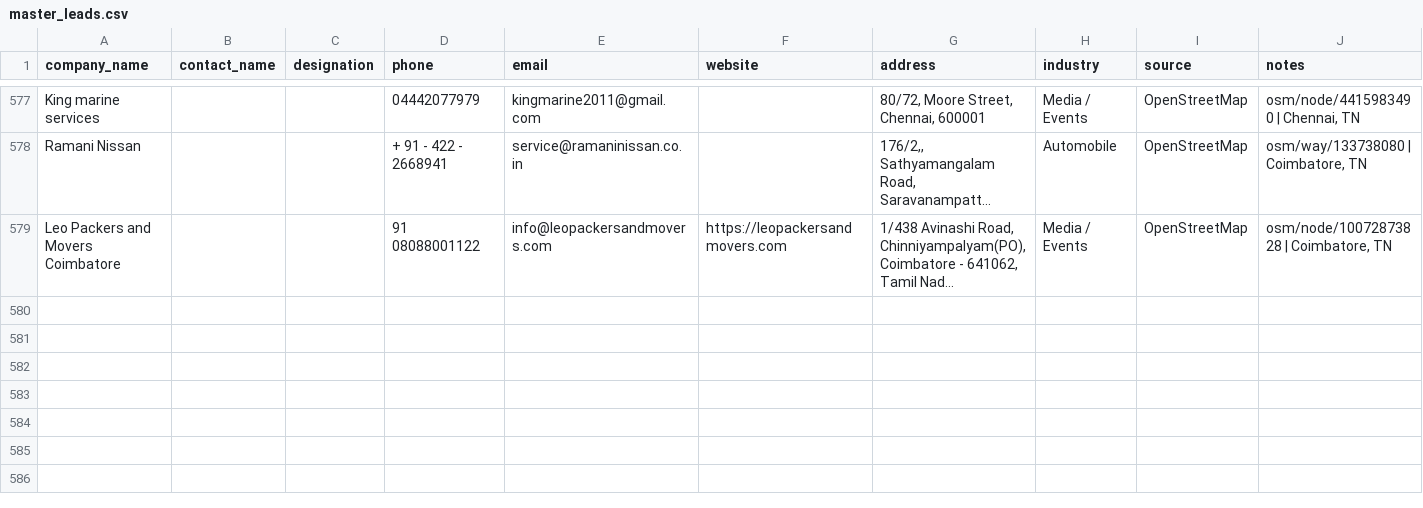
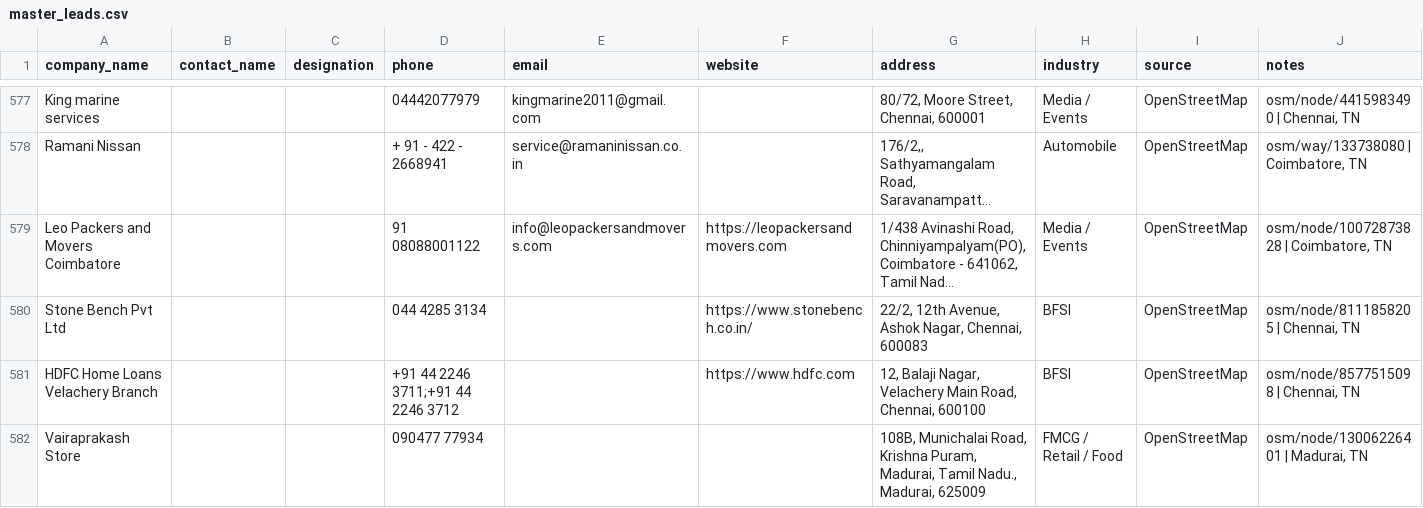
Before and after one commit to Sivanandh15/tn-leads-scraper, a CSV file: leads/master_leads.csv, drawn as a sheet; only a part is shown, gaps mark what is left out; long unchanged cells end in …; the diff names each change by its address in the sheet, - before the commit and + after, or states it on an @@ line.

```diff
--- a/leads/master_leads.csv
+++ b/leads/master_leads.csv
+row 580: Stone Bench Pvt Ltd |  |  | 044 4285 3134 |  | https://www.stonebench.co.in/ | 22/2, 12th Avenue, Ashok Nagar, Chennai, 600083 | BFSI | OpenStreetMap | osm/node/8111858205 | Chennai, TN
+row 581: HDFC Home Loans Velachery Branch |  |  | +91 44 2246 3711;+91 44 2246 3712 |  | https://www.hdfc.com | 12, Balaji Nagar, Velachery Main Road, Chennai, 600100 | BFSI | OpenStreetMap | osm/node/8577515098 | Chennai, TN
+row 582: Vairaprakash Store |  |  | 090477 77934 |  |  | 108B, Munichalai Road, Krishna Puram, Madurai, Tamil Nadu., Madurai, 625009 | FMCG / Retail / Food | OpenStreetMap | osm/node/13006226401 | Madurai, TN
```
Also changed, not shown: 1 other file.
